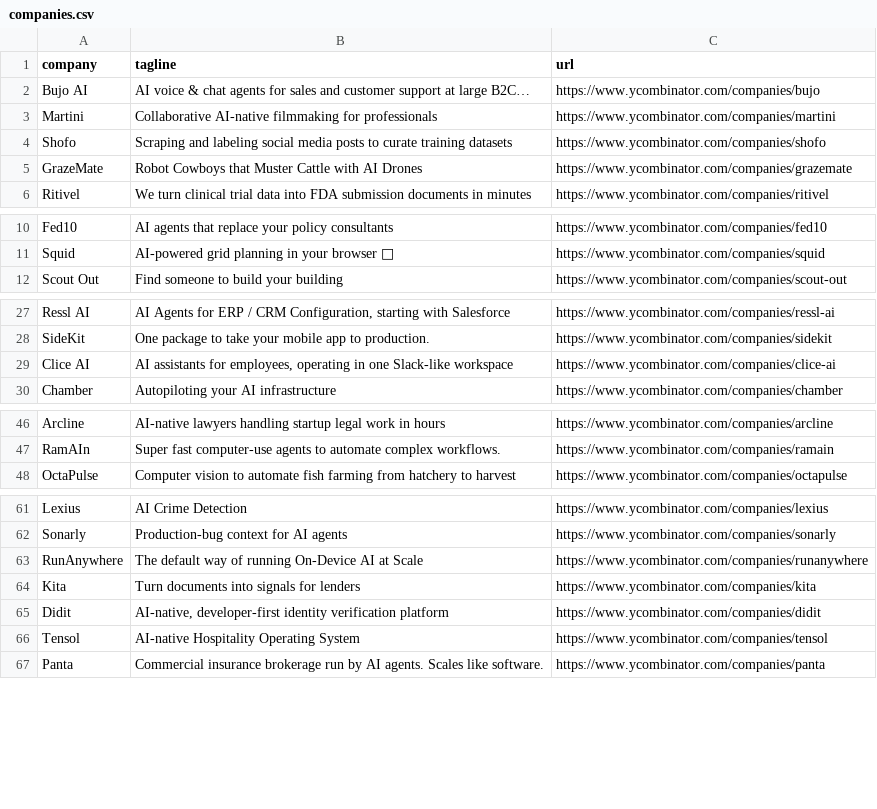
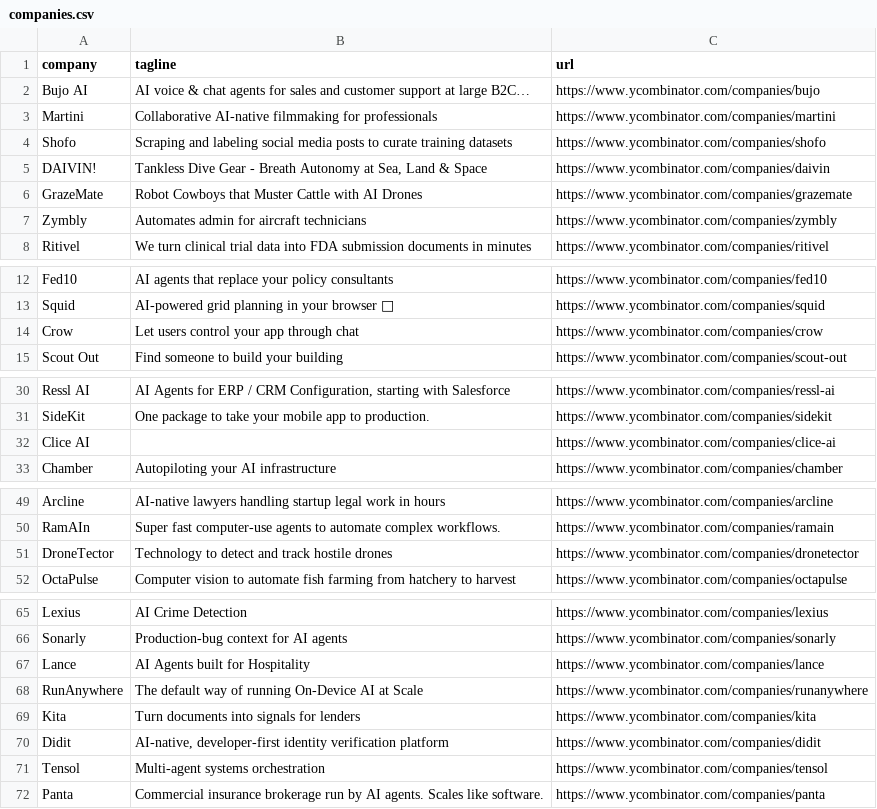
Before and after one commit to mcottle1/yc-updates, a CSV file: companies.csv, drawn as a sheet; only a part is shown, gaps mark what is left out.

```diff
--- a/companies.csv
+++ b/companies.csv
@@ -4,3 +4,5 @@ Martini,Collaborative AI-native filmmaking for professionals,https://www.ycombin
 Shofo,Scraping and labeling social media posts to curate training datasets,https://www.ycombinator.com/companies/shofo
+DAIVIN!,"Tankless Dive Gear - Breath Autonomy at Sea, Land & Space",https://www.ycombinator.com/companies/daivin
 GrazeMate,Robot Cowboys that Muster Cattle with AI Drones,https://www.ycombinator.com/companies/grazemate
+Zymbly,Automates admin for aircraft technicians,https://www.ycombinator.com/companies/zymbly
 Ritivel,We turn clinical trial data into FDA submission documents in minutes,https://www.ycombinator.com/companies/ritivel
@@ -11,2 +13,3 @@ Fed10,AI agents that replace your policy consultants,https://www.ycombinator.com
 Squid,AI-powered grid planning in your browser 🦑,https://www.ycombinator.com/companies/squid
+Crow,Let users control your app through chat,https://www.ycombinator.com/companies/crow
 Scout Out,Find someone to build your building,https://www.ycombinator.com/companies/scout-out
@@ -28,3 +31,3 @@ Ressl AI,"AI Agents for ERP / CRM Configuration, starting with Salesforce",https
 SideKit,One package to take your mobile app to production.,https://www.ycombinator.com/companies/sidekit
-Clice AI,"AI assistants for employees, operating in one Slack-like workspace",https://www.ycombinator.com/companies/clice-ai
+Clice AI,,https://www.ycombinator.com/companies/clice-ai
 Chamber,Autopiloting your AI infrastructure,https://www.ycombinator.com/companies/chamber
@@ -47,2 +50,3 @@ Arcline,AI-native lawyers handling startup legal work in hours,https://www.ycomb
 RamAIn,Super fast computer-use agents to automate complex workflows.,https://www.ycombinator.com/companies/ramain
+DroneTector,Technology to detect and track hostile drones,https://www.ycombinator.com/companies/dronetector
 OctaPulse,Computer vision to automate fish farming from hatchery to harvest,https://www.ycombinator.com/companies/octapulse
@@ -62,2 +66,3 @@ Lexius,AI Crime Detection,https://www.ycombinator.com/companies/lexius
 Sonarly,Production-bug context for AI agents,https://www.ycombinator.com/companies/sonarly
+Lance,AI Agents built for Hospitality,https://www.ycombinator.com/companies/lance
 RunAnywhere,The default way of running On-Device AI at Scale,https://www.ycombinator.com/companies/runanywhere
@@ -65,3 +70,3 @@ Kita,Turn documents into signals for lenders,https://www.ycombinator.com/compani
 Didit,"AI-native, developer-first identity verification platform",https://www.ycombinator.com/companies/didit
-Tensol,AI-native Hospitality Operating System,https://www.ycombinator.com/companies/tensol
+Tensol,Multi-agent systems orchestration,https://www.ycombinator.com/companies/tensol
 Panta,Commercial insurance brokerage run by AI agents. Scales like software.,https://www.ycombinator.com/companies/panta
```
